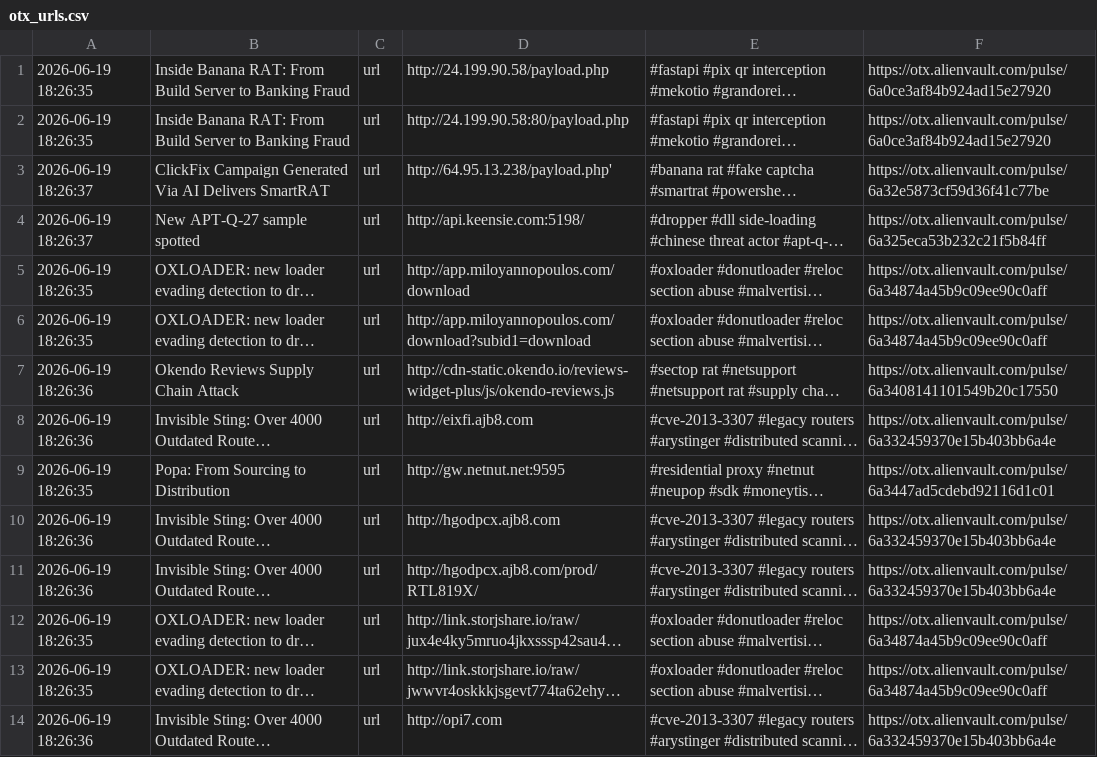
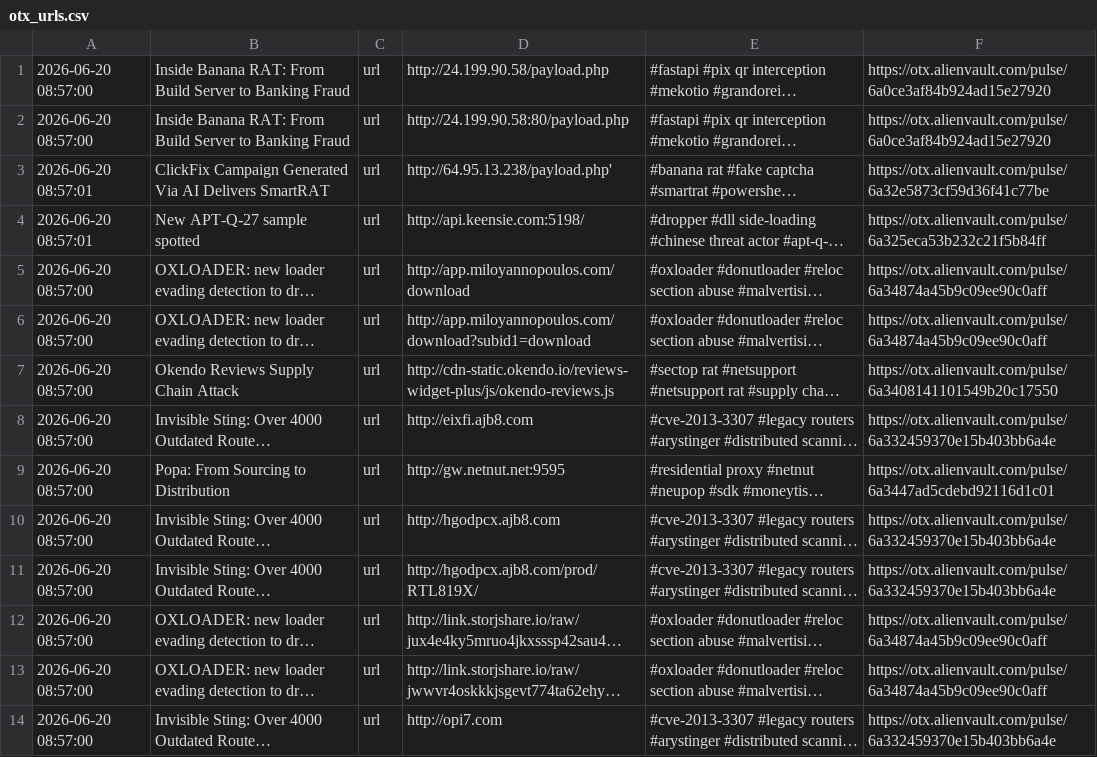
Before and after one commit to 0xShun/Threat-Intel-Data-Pipeline, a CSV file: reports/otx_urls.csv, drawn as a sheet; only a part is shown; long unchanged cells end in …; the diff covers the shown part only; the diff names each change by its address in the sheet, - before the commit and + after, or states it on an @@ line.

```diff
--- a/reports/otx_urls.csv
+++ b/reports/otx_urls.csv
-A1:A2: 2026-06-19 18:26:35
+A1:A2: 2026-06-20 08:57:00
-A3:A4: 2026-06-19 18:26:37
+A3:A4: 2026-06-20 08:57:01
-A5:A6: 2026-06-19 18:26:35
+A5:A6: 2026-06-20 08:57:00
-A7:A8: 2026-06-19 18:26:36
+A7:A8: 2026-06-20 08:57:00
-A9: 2026-06-19 18:26:35
+A9: 2026-06-20 08:57:00
-A10:A11: 2026-06-19 18:26:36
+A10:A11: 2026-06-20 08:57:00
-A12:A13: 2026-06-19 18:26:35
+A12:A13: 2026-06-20 08:57:00
-A14: 2026-06-19 18:26:36
+A14: 2026-06-20 08:57:00
```
Also changed, not shown: 41 edited cells elsewhere in this file, reports/otx_domains.csv, reports/threatfox_domains.csv, 17 other files.
